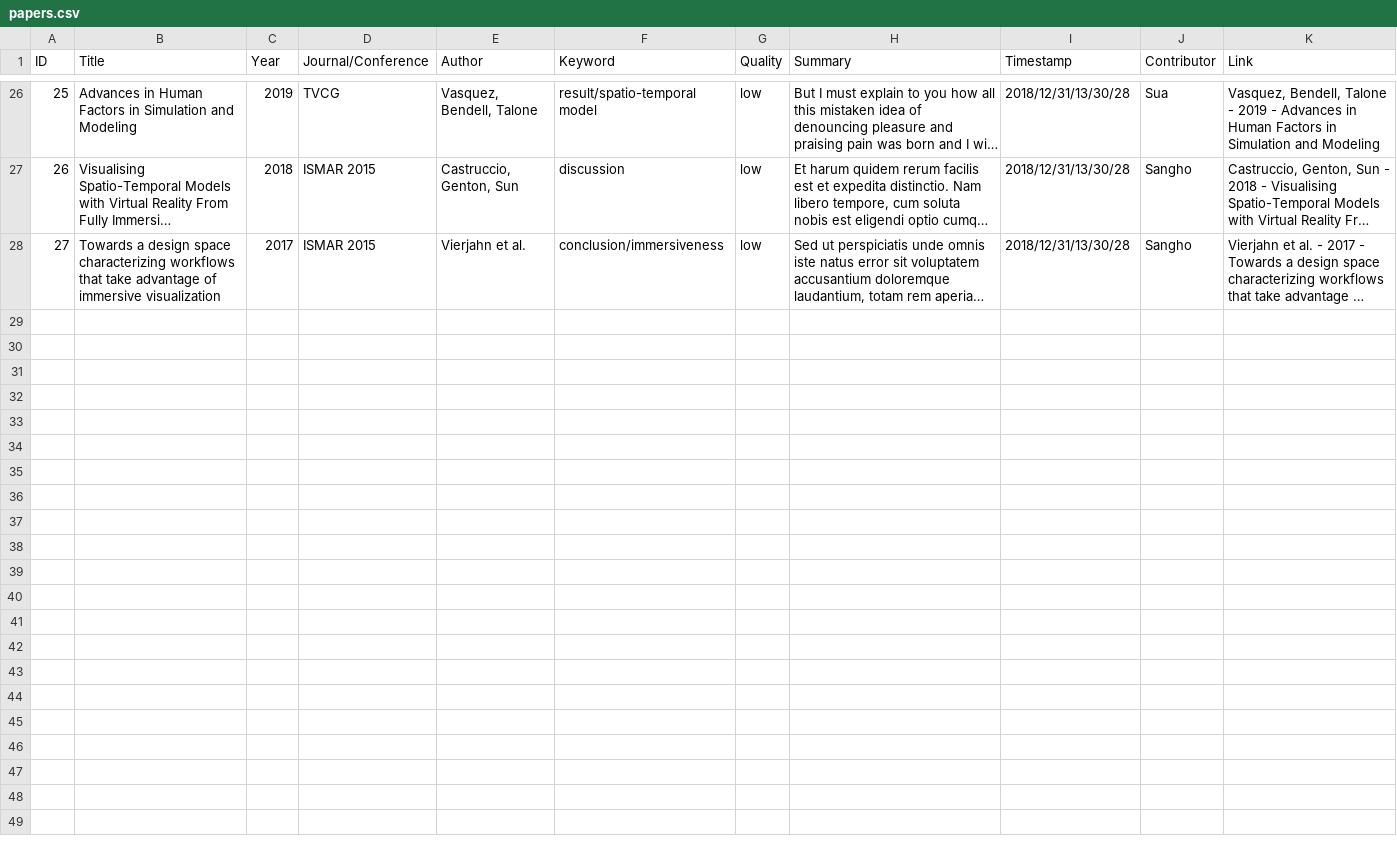
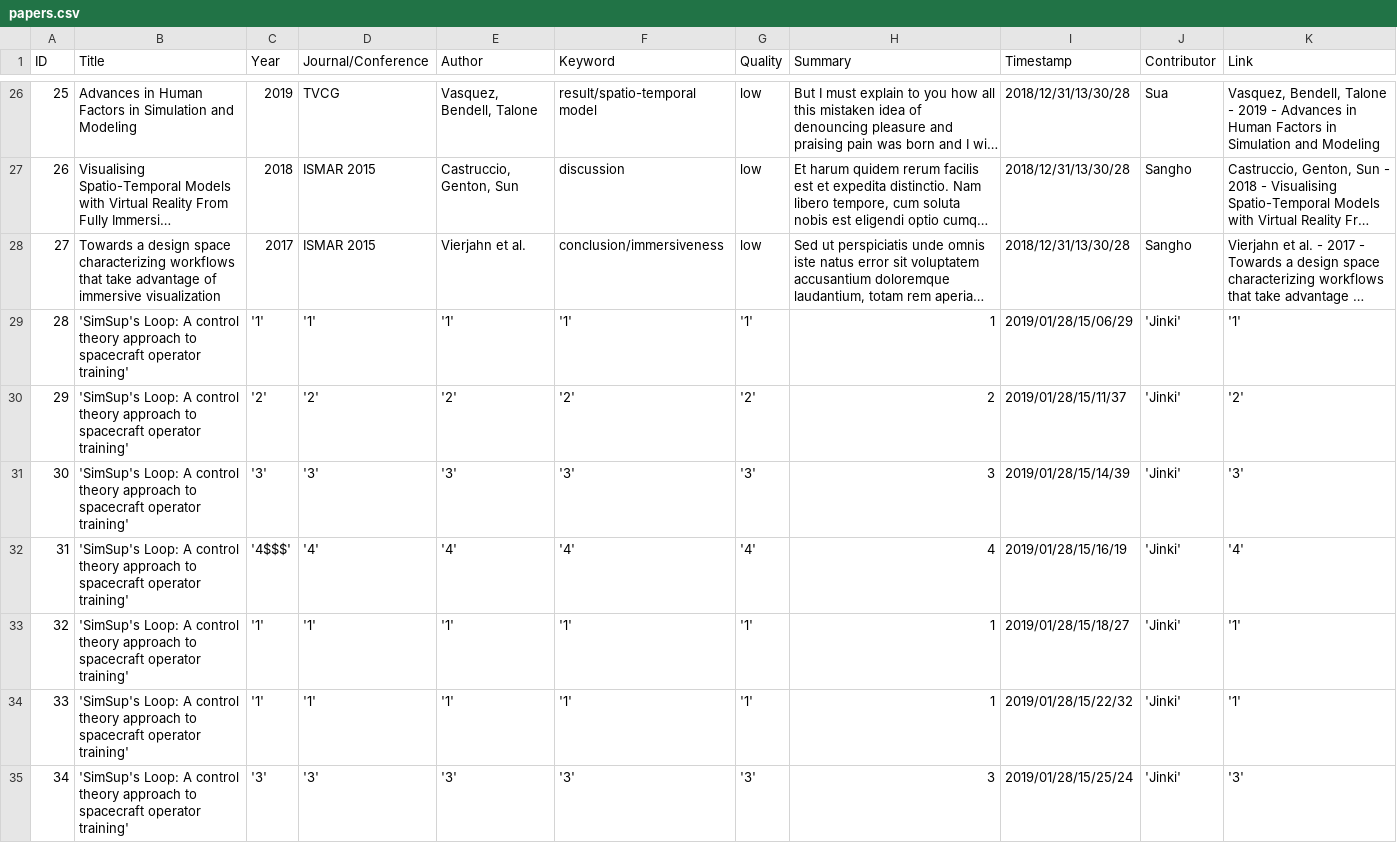
Before and after one commit to VirtualityForSafety/SharePaper, a CSV file: metadata/sample/papers.csv, drawn as a sheet; only a part is shown, gaps mark what is left out; long unchanged cells end in …; the diff covers the shown part only; the diff names each change by its address in the sheet, - before the commit and + after, or states it on an @@ line.

Commit message:
parse bibtex entry - 1

```diff
--- a/metadata/sample/papers.csv
+++ b/metadata/sample/papers.csv
+row 29: 28 | 'SimSup's Loop: A control theory approach to spacecraft operator training' | '1' | '1' | '1' | '1' | '1' | 1 | 2019/01/28/15/06/29 | 'Jinki' | '1'
+row 30: 29 | 'SimSup's Loop: A control theory approach to spacecraft operator training' | '2' | '2' | '2' | '2' | '2' | 2 | 2019/01/28/15/11/37 | 'Jinki' | '2'
+row 31: 30 | 'SimSup's Loop: A control theory approach to spacecraft operator training' | '3' | '3' | '3' | '3' | '3' | 3 | 2019/01/28/15/14/39 | 'Jinki' | '3'
+row 32: 31 | 'SimSup's Loop: A control theory approach to spacecraft operator training' | '4$$$' | '4' | '4' | '4' | '4' | 4 | 2019/01/28/15/16/19 | 'Jinki' | '4'
+row 33: 32 | 'SimSup's Loop: A control theory approach to spacecraft operator training' | '1' | '1' | '1' | '1' | '1' | 1 | 2019/01/28/15/18/27 | 'Jinki' | '1'
+row 34: 33 | 'SimSup's Loop: A control theory approach to spacecraft operator training' | '1' | '1' | '1' | '1' | '1' | 1 | 2019/01/28/15/22/32 | 'Jinki' | '1'
+row 35: 34 | 'SimSup's Loop: A control theory approach to spacecraft operator training' | '3' | '3' | '3' | '3' | '3' | 3 | 2019/01/28/15/25/24 | 'Jinki' | '3'
```
Also changed, not shown: 7 added rows and 1 edited cell elsewhere in this file, 7 other files.
